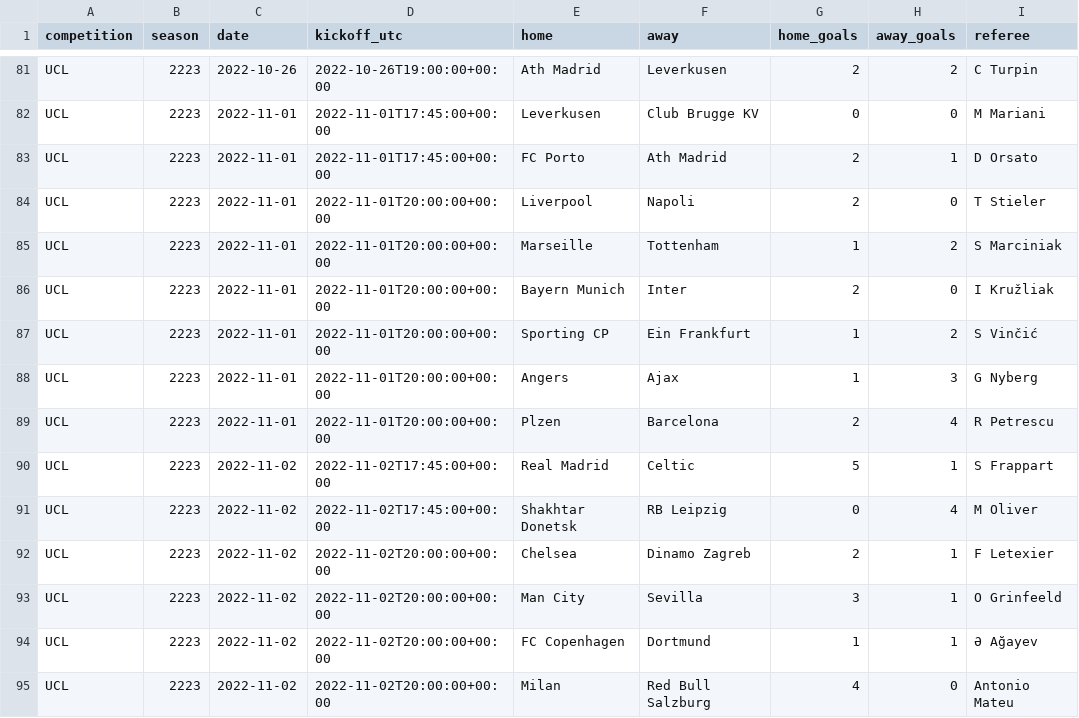
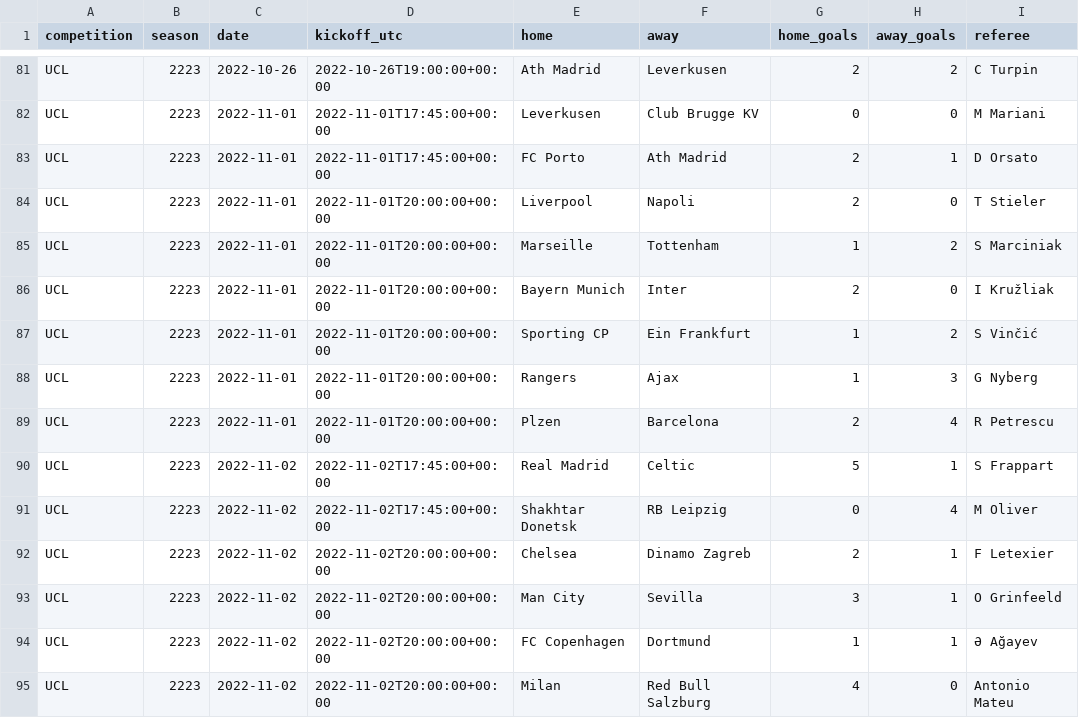
Before and after one commit to krishsakharkar/match-predictor, a CSV file: data/history/ucl_results.csv, drawn as a sheet; only a part is shown, gaps mark what is left out; the diff covers the shown part only.

```diff
--- a/data/history/ucl_results.csv
+++ b/data/history/ucl_results.csv
@@ -87,3 +87,3 @@ UCL,2223,2022-11-01,2022-11-01T20:00:00+00:00,Bayern Munich,Inter,2,0,I Kružlia
 UCL,2223,2022-11-01,2022-11-01T20:00:00+00:00,Sporting CP,Ein Frankfurt,1,2,S Vinčić
-UCL,2223,2022-11-01,2022-11-01T20:00:00+00:00,Angers,Ajax,1,3,G Nyberg
+UCL,2223,2022-11-01,2022-11-01T20:00:00+00:00,Rangers,Ajax,1,3,G Nyberg
 UCL,2223,2022-11-01,2022-11-01T20:00:00+00:00,Plzen,Barcelona,2,4,R Petrescu
```
Also changed, not shown: 5 edited cells elsewhere in this file, 8 other files.
